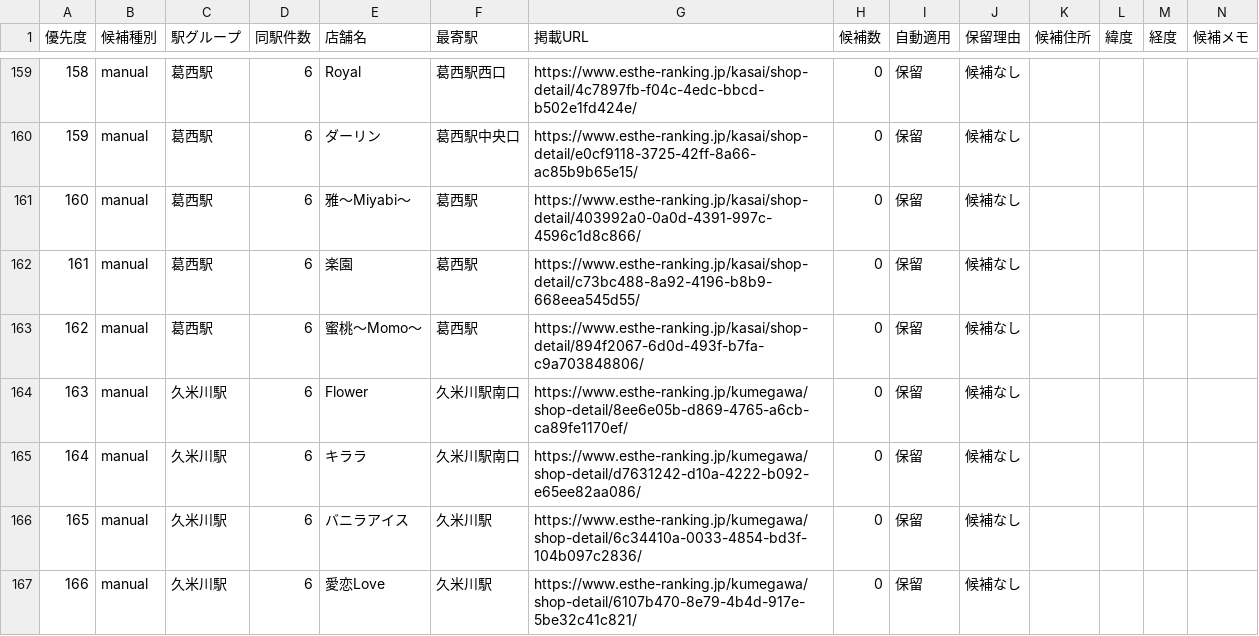
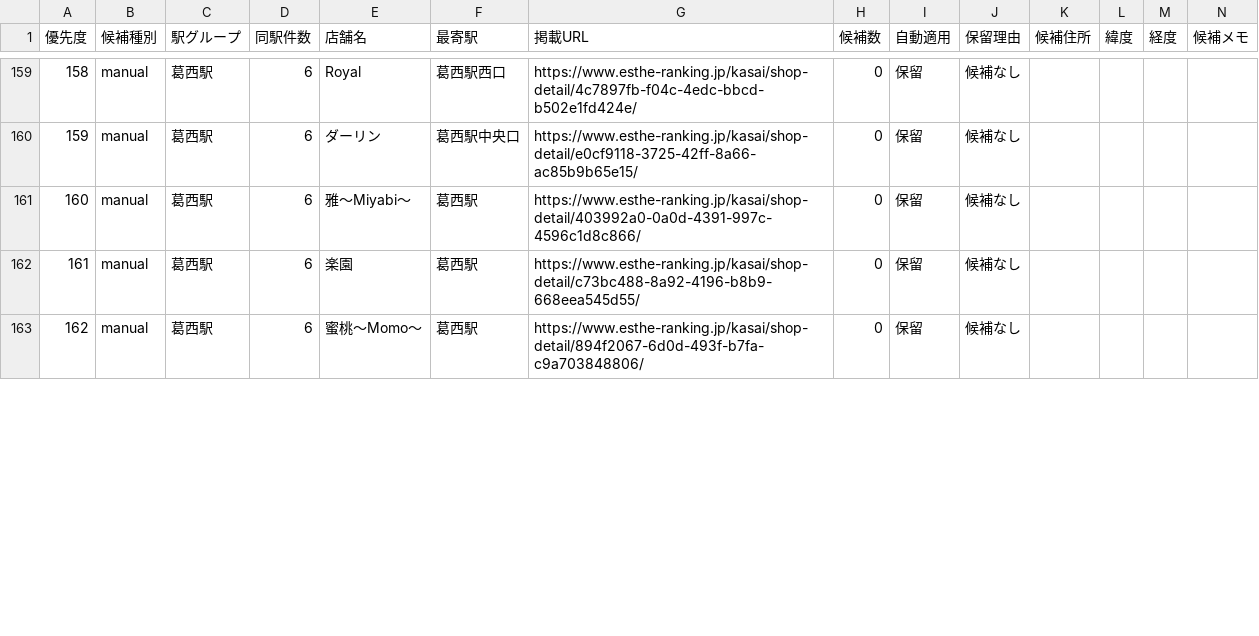
Before and after one commit to tknboon/esthe-viewer, a CSV file: region-data/tokyo/location_correction_queue.csv, drawn as a sheet; only a part is shown, gaps mark what is left out; removed rows and columns are numbered as before the commit, all else as after; the diff covers the shown part only; the diff names each change by its address in the sheet, - before the commit and + after, or states it on an @@ line.

```diff
--- a/region-data/tokyo/location_correction_queue.csv
+++ b/region-data/tokyo/location_correction_queue.csv
-row 164: 163 | manual | 久米川駅 | 6 | Flower | 久米川駅南口 | https://www.esthe-ranking.jp/kumegawa/shop-detail/8ee6e05b-d869-4765-a6cb-ca89fe1170ef/ | 0 | 保留 | 候補なし
-row 165: 164 | manual | 久米川駅 | 6 | キララ | 久米川駅南口 | https://www.esthe-ranking.jp/kumegawa/shop-detail/d7631242-d10a-4222-b092-e65ee82aa086/ | 0 | 保留 | 候補なし
-row 166: 165 | manual | 久米川駅 | 6 | バニラアイス | 久米川駅 | https://www.esthe-ranking.jp/kumegawa/shop-detail/6c34410a-0033-4854-bd3f-104b097c2836/ | 0 | 保留 | 候補なし
-row 167: 166 | manual | 久米川駅 | 6 | 愛恋Love | 久米川駅 | https://www.esthe-ranking.jp/kumegawa/shop-detail/6107b470-8e79-4b4d-917e-5be32c41c821/ | 0 | 保留 | 候補なし
```
Also changed, not shown: 6 added rows, 5 removed rows and row numbers in column A elsewhere in this file, region-data/tokyo/esthe_legacy_rows.csv, region-data/tokyo/esthe_map_points_ja.csv, 26 other files.
